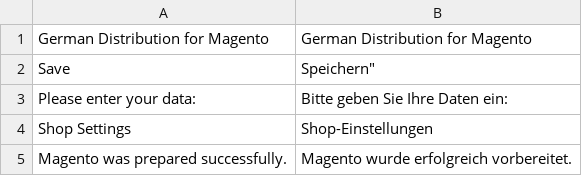
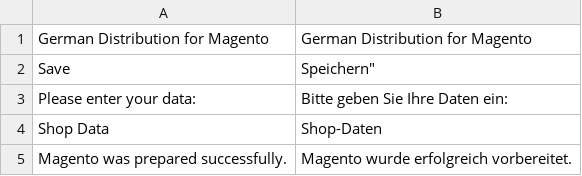
Before and after one commit to integer-net/GermanStoreConfig, a CSV file: src/app/locale/de_DE/IntegerNet_GDM.csv, drawn as a sheet; removed rows and columns are numbered as before the commit, all else as after; the diff names each change by its address in the sheet, - before the commit and + after, or states it on an @@ line.

Commit message:
Added default configuration based on form entries

```diff
--- a/src/app/locale/de_DE/IntegerNet_GDM.csv
+++ b/src/app/locale/de_DE/IntegerNet_GDM.csv
-row 4: Shop Settings | Shop-Einstellungen
+row 4: Shop Data | Shop-Daten
```
Also changed, not shown: 5 other files.
